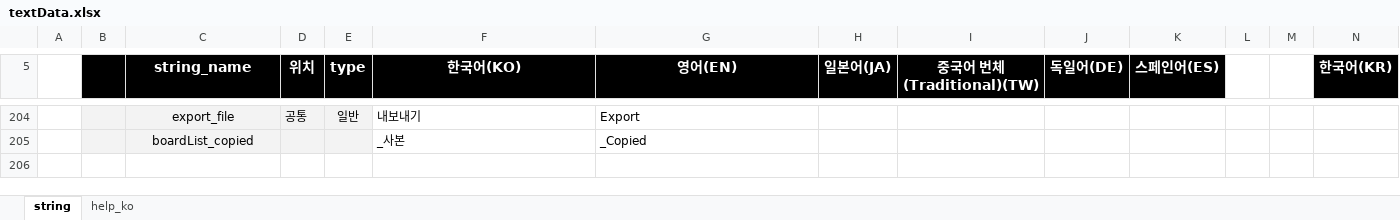
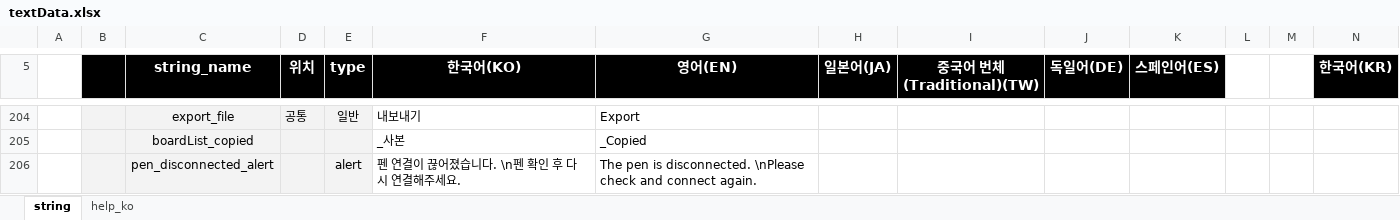
Before and after one commit to ImNoahDev/GridaBoard2, an Excel workbook: src/GridaBoard/language/textData.xlsx, sheet string, drawn as a sheet; only a part is shown, gaps mark what is left out; values as stored, in another font and other column widths than the file's, no borders; rows hold the shown columns only; the diff names each change by its address in the sheet, - before the commit and + after, or states it on an @@ line.

Commit message:
처음 연결된 펜은 pen down 하지 않더라도 active pen으로 설정
- 펜 연결 후 바로 끊었을 때 오류 수정
- 펜 연결이 끊겼을 때 alert 메세지 스트링 추가

```diff
--- a/src/GridaBoard/language/textData.xlsx (sheet string)
+++ b/src/GridaBoard/language/textData.xlsx (sheet string)
+row 206:  |  | pen_disconnected_alert |  | alert | 펜 연결이 끊어졌습니다. \n펜 확인 후 다시 연결해주세요. | The pen is disconnected. \nPlease check and connect again.
```
Also changed, not shown: 4 other files.
